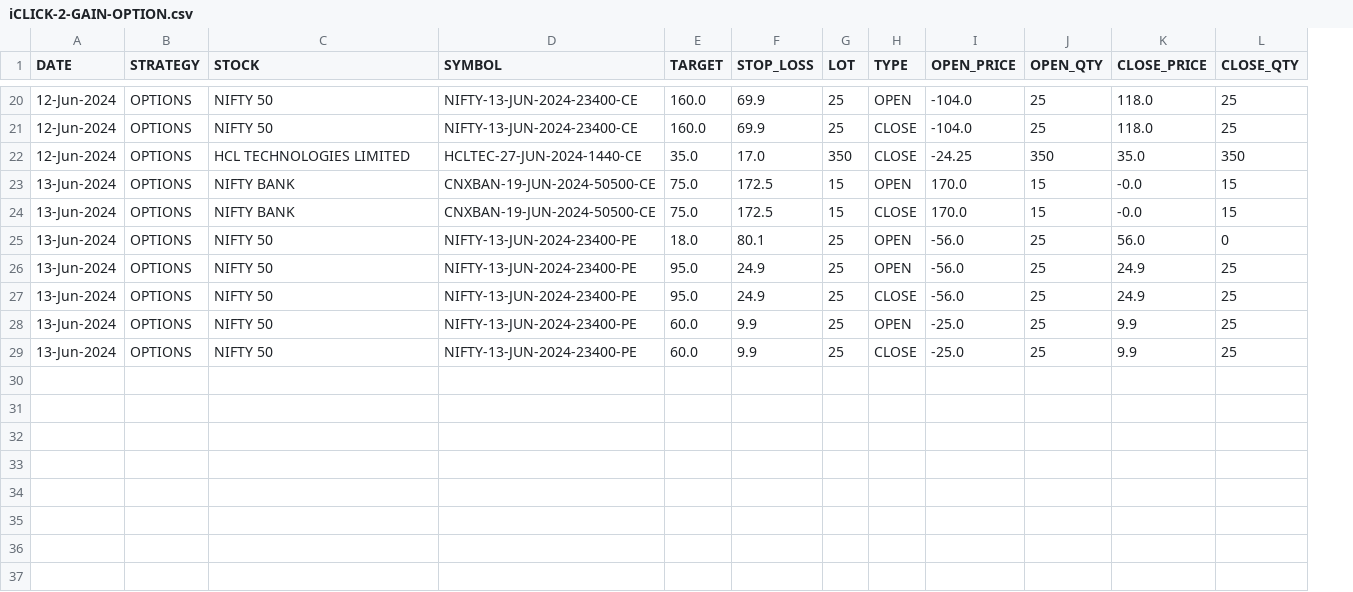
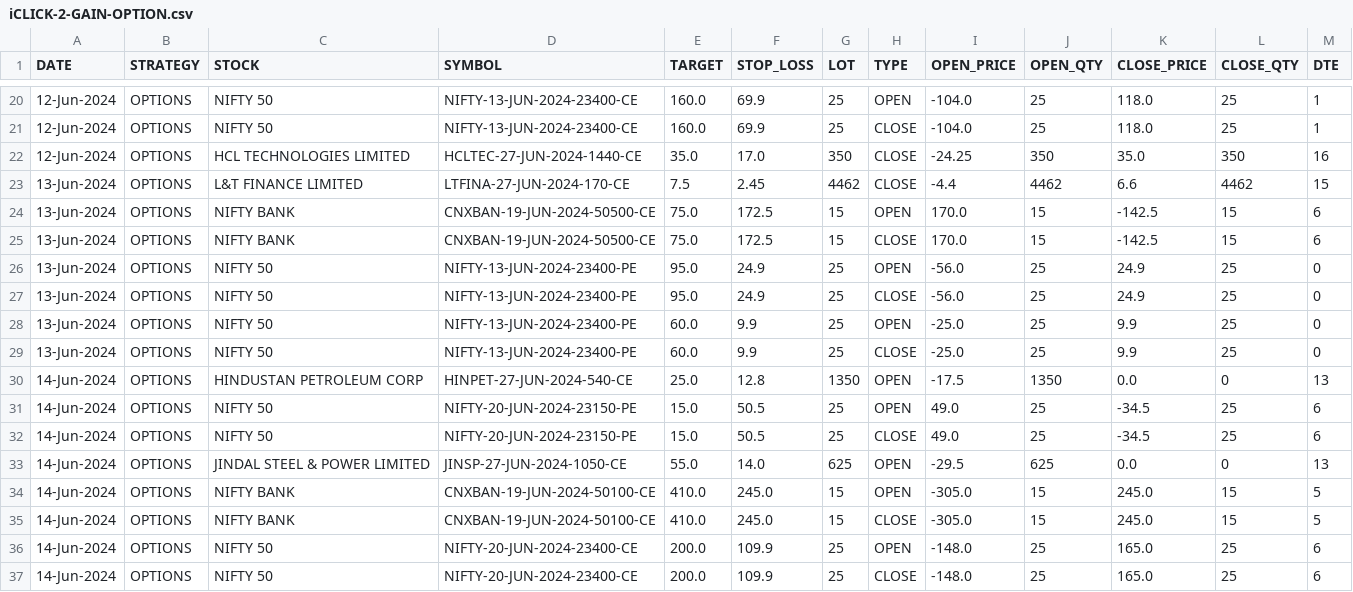
Before and after one commit to satvikraman/trading, a CSV file: src/metrics/db/iCLICK-2-GAIN-OPTION.csv, drawn as a sheet; only a part is shown, gaps mark what is left out; removed rows and columns are numbered as before the commit, all else as after; the diff covers the shown part only; the diff names each change by its address in the sheet, - before the commit and + after, or states it on an @@ line.

```diff
--- a/src/metrics/db/iCLICK-2-GAIN-OPTION.csv
+++ b/src/metrics/db/iCLICK-2-GAIN-OPTION.csv
+column M (DTE), rows 20-22: 1 | 1 | 16; rows 24-29: 6 | 6 | 0 | 0 | 0 | 0
+row 23: 13-Jun-2024 | OPTIONS | L&T FINANCE LIMITED | LTFINA-27-JUN-2024-170-CE | 7.5 | 2.45 | 4462 | CLOSE | -4.4 | 4462 | 6.6 | 4462 | 15
-K24:K25 (CLOSE_PRICE): -0.0
+K24:K25 (CLOSE_PRICE): -142.5
-row 25: 13-Jun-2024 | OPTIONS | NIFTY 50 | NIFTY-13-JUN-2024-23400-PE | 18.0 | 80.1 | 25 | OPEN | -56.0 | 25 | 56.0 | 0
+row 30: 14-Jun-2024 | OPTIONS | HINDUSTAN PETROLEUM CORP | HINPET-27-JUN-2024-540-CE | 25.0 | 12.8 | 1350 | OPEN | -17.5 | 1350 | 0.0 | 0 | 13
+row 31: 14-Jun-2024 | OPTIONS | NIFTY 50 | NIFTY-20-JUN-2024-23150-PE | 15.0 | 50.5 | 25 | OPEN | 49.0 | 25 | -34.5 | 25 | 6
+row 32: 14-Jun-2024 | OPTIONS | NIFTY 50 | NIFTY-20-JUN-2024-23150-PE | 15.0 | 50.5 | 25 | CLOSE | 49.0 | 25 | -34.5 | 25 | 6
+row 33: 14-Jun-2024 | OPTIONS | JINDAL STEEL & POWER LIMITED | JINSP-27-JUN-2024-1050-CE | 55.0 | 14.0 | 625 | OPEN | -29.5 | 625 | 0.0 | 0 | 13
+row 34: 14-Jun-2024 | OPTIONS | NIFTY BANK | CNXBAN-19-JUN-2024-50100-CE | 410.0 | 245.0 | 15 | OPEN | -305.0 | 15 | 245.0 | 15 | 5
+row 35: 14-Jun-2024 | OPTIONS | NIFTY BANK | CNXBAN-19-JUN-2024-50100-CE | 410.0 | 245.0 | 15 | CLOSE | -305.0 | 15 | 245.0 | 15 | 5
+row 36: 14-Jun-2024 | OPTIONS | NIFTY 50 | NIFTY-20-JUN-2024-23400-CE | 200.0 | 109.9 | 25 | OPEN | -148.0 | 25 | 165.0 | 25 | 6
+row 37: 14-Jun-2024 | OPTIONS | NIFTY 50 | NIFTY-20-JUN-2024-23400-CE | 200.0 | 109.9 | 25 | CLOSE | -148.0 | 25 | 165.0 | 25 | 6
```
Also changed, not shown: 2 edited cells elsewhere in this file, src/metrics/db/iCLICK-2-GAIN-FUTURE.csv, 5 other files.
